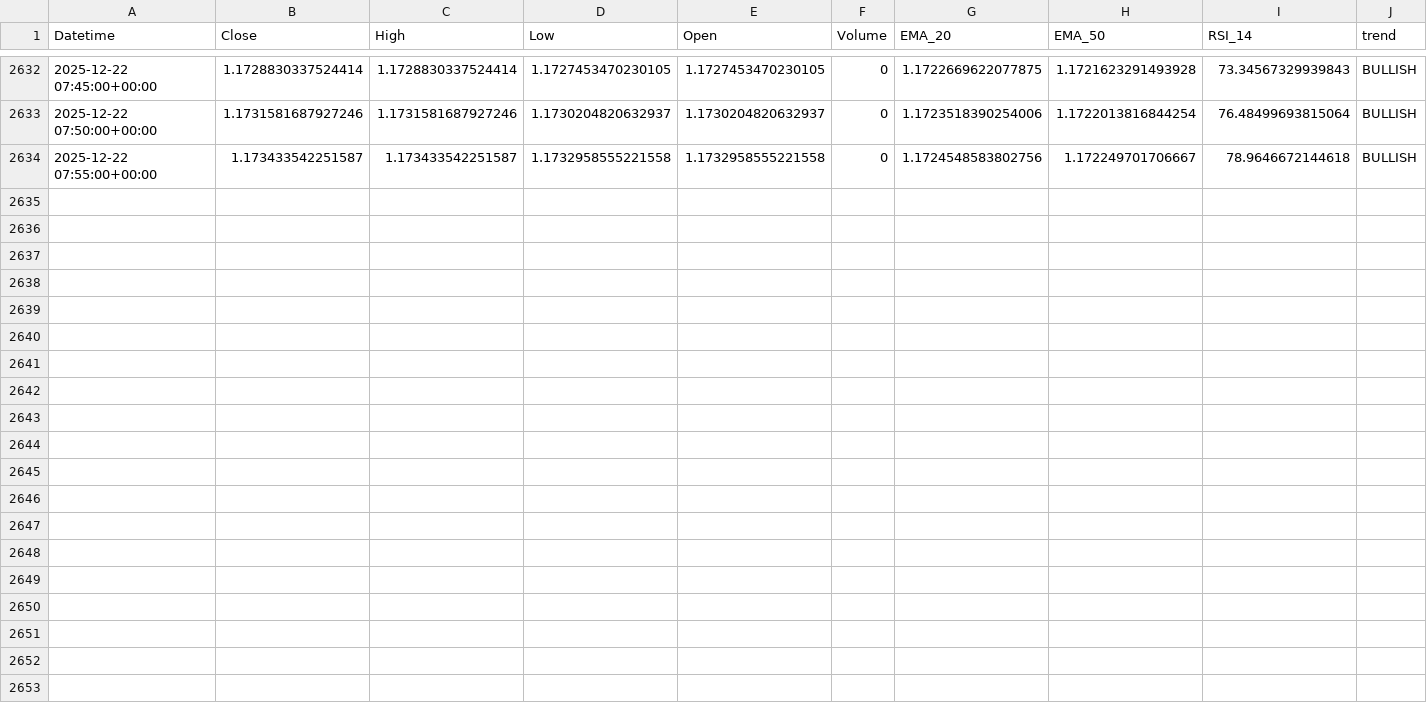
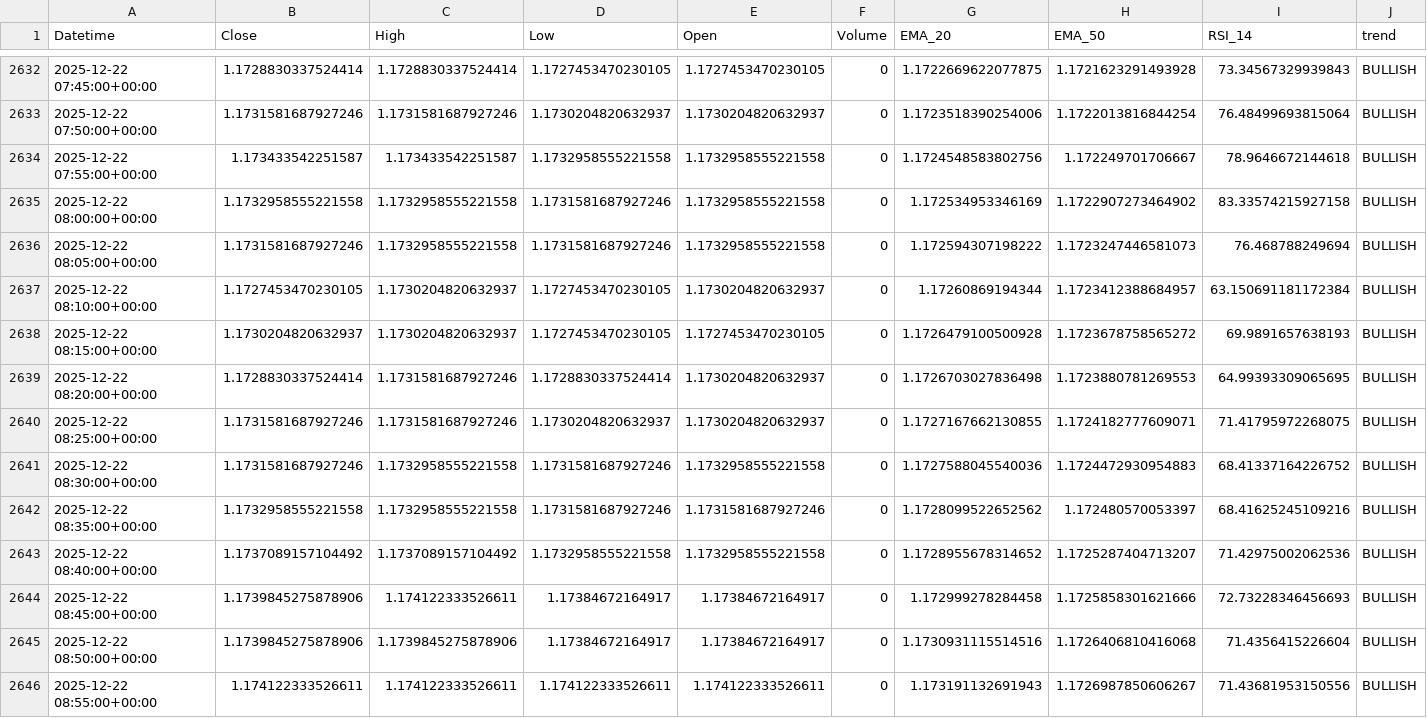
Before and after one commit to jsgaston82/IG-Trading, a CSV file: data/eurusd_5m_indicators.csv, drawn as a sheet; only a part is shown, gaps mark what is left out.

```diff
--- a/data/eurusd_5m_indicators.csv
+++ b/data/eurusd_5m_indicators.csv
@@ -2634 +2634,13 @@ Datetime,Close,High,Low,Open,Volume,EMA_20,EMA_50,RSI_14,trend
 2025-12-22 07:55:00+00:00,1.173433542251587,1.173433542251587,1.1732958555221558,1.1732958555221558,0,1.1724548583802756,1.172249701706667,78.9646672144618,BULLISH
+2025-12-22 08:00:00+00:00,1.1732958555221558,1.1732958555221558,1.1731581687927246,1.1732958555221558,0,1.172534953346169,1.1722907273464902,83.33574215927158,BULLISH
+2025-12-22 08:05:00+00:00,1.1731581687927246,1.1732958555221558,1.1731581687927246,1.1732958555221558,0,1.172594307198222,1.1723247446581073,76.468788249694,BULLISH
+2025-12-22 08:10:00+00:00,1.1727453470230105,1.1730204820632937,1.1727453470230105,1.1730204820632937,0,1.17260869194344,1.1723412388684957,63.150691181172384,BULLISH
+2025-12-22 08:15:00+00:00,1.1730204820632937,1.1730204820632937,1.1727453470230105,1.1727453470230105,0,1.1726479100500928,1.1723678758565272,69.9891657638193,BULLISH
+2025-12-22 08:20:00+00:00,1.1728830337524414,1.1731581687927246,1.1728830337524414,1.1730204820632937,0,1.1726703027836498,1.1723880781269553,64.99393309065695,BULLISH
+2025-12-22 08:25:00+00:00,1.1731581687927246,1.1731581687927246,1.1730204820632937,1.1730204820632937,0,1.1727167662130855,1.1724182777609071,71.41795972268075,BULLISH
+2025-12-22 08:30:00+00:00,1.1731581687927246,1.1732958555221558,1.1731581687927246,1.1732958555221558,0,1.1727588045540036,1.1724472930954883,68.41337164226752,BULLISH
+2025-12-22 08:35:00+00:00,1.1732958555221558,1.1732958555221558,1.1731581687927246,1.1731581687927246,0,1.1728099522652562,1.172480570053397,68.41625245109216,BULLISH
+2025-12-22 08:40:00+00:00,1.1737089157104492,1.1737089157104492,1.1732958555221558,1.1732958555221558,0,1.1728955678314652,1.1725287404713207,71.42975002062536,BULLISH
+2025-12-22 08:45:00+00:00,1.1739845275878906,1.174122333526611,1.17384672164917,1.17384672164917,0,1.172999278284458,1.1725858301621666,72.73228346456693,BULLISH
+2025-12-22 08:50:00+00:00,1.1739845275878906,1.1739845275878906,1.17384672164917,1.17384672164917,0,1.1730931115514516,1.1726406810416068,71.4356415226604,BULLISH
+2025-12-22 08:55:00+00:00,1.174122333526611,1.174122333526611,1.174122333526611,1.174122333526611,0,1.173191132691943,1.1726987850606267,71.43681953150556,BULLISH
```
